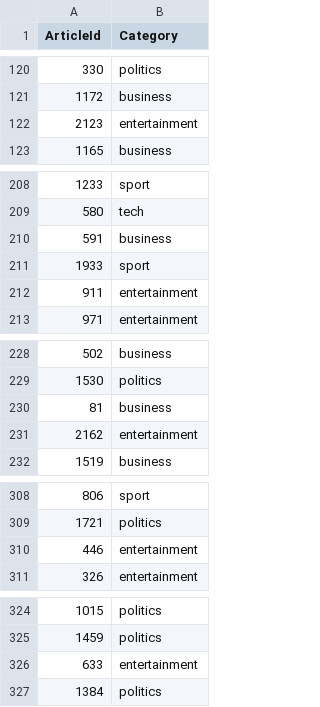
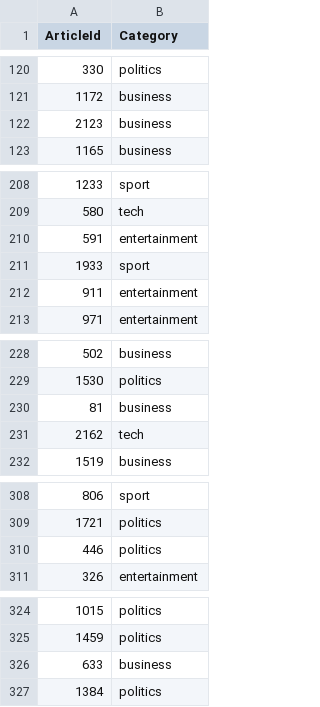
Before and after one commit to jcazuero94/Unsupervised_ML_projects, a CSV file: KaggleBBC/Notebooks/submission.csv, drawn as a sheet; only a part is shown, gaps mark what is left out; the diff covers the shown part only.

Commit message:
notebook v2

```diff
--- a/KaggleBBC/Notebooks/submission.csv
+++ b/KaggleBBC/Notebooks/submission.csv
@@ -121,3 +121,3 @@ ArticleId,Category
 1172,business
-2123,entertainment
+2123,business
 1165,business
@@ -209,3 +209,3 @@ ArticleId,Category
 580,tech
-591,business
+591,entertainment
 1933,sport
@@ -230,3 +230,3 @@ ArticleId,Category
 81,business
-2162,entertainment
+2162,tech
 1519,business
@@ -309,3 +309,3 @@ ArticleId,Category
 1721,politics
-446,entertainment
+446,politics
 326,entertainment
@@ -325,3 +325,3 @@ ArticleId,Category
 1459,politics
-633,entertainment
+633,business
 1384,politics
```
Also changed, not shown: 19 edited cells elsewhere in this file, 12 other files.
